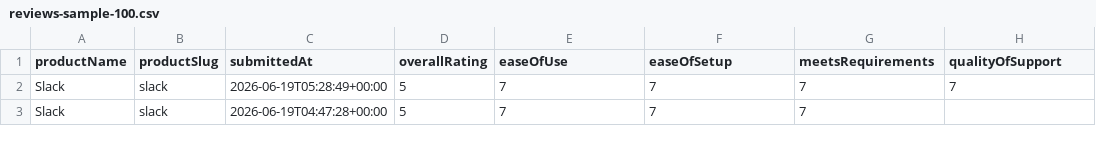
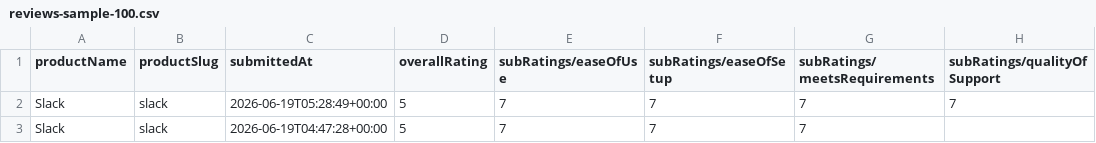
Before and after one commit to factden/g2-reviews-scraper, a CSV file: examples/reviews-sample-100.csv, drawn as a sheet; only a part is shown; the diff names each change by its address in the sheet, - before the commit and + after, or states it on an @@ line.

Commit message:
docs: reflect nested subRatings dict in fields, examples, sample CSV

```diff
--- a/examples/reviews-sample-100.csv
+++ b/examples/reviews-sample-100.csv
-E1: easeOfUse
+E1: subRatings/easeOfUse
-F1: easeOfSetup
+F1: subRatings/easeOfSetup
-G1: meetsRequirements
+G1: subRatings/meetsRequirements
-H1: qualityOfSupport
+H1: subRatings/qualityOfSupport
```
Also changed, not shown: 3 other files.
